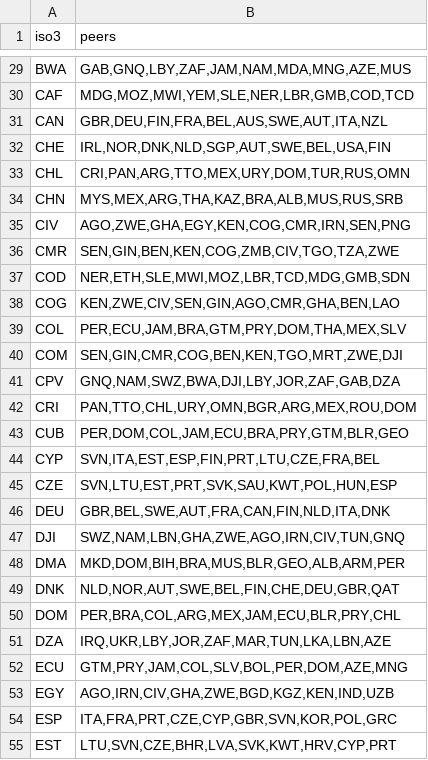
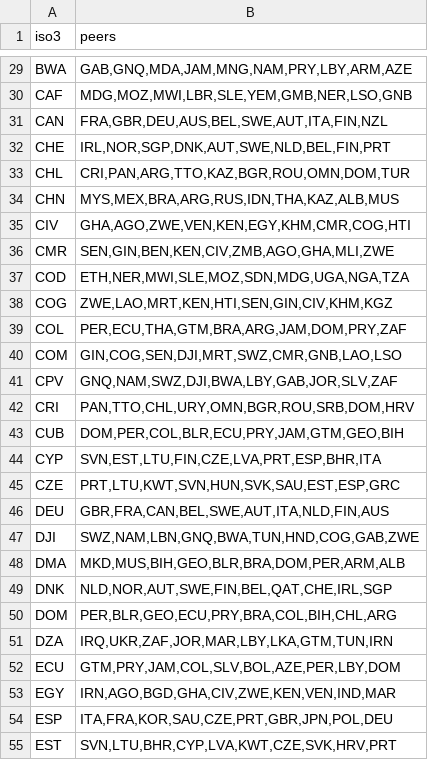
Before and after one commit to mjboulanger/governance-framework, a CSV file: data/processed/country_peers.csv, drawn as a sheet; only a part is shown, gaps mark what is left out; the diff covers the shown part only; the diff names each change by its address in the sheet, - before the commit and + after, or states it on an @@ line.

Commit message:
Retune peer selection (deadzone + concave income, region/size leans) + compare-mode dashboard
Peer selection reweighted after review showed sets were too regionally narrow (Brazil pulled small post-Soviet income-twins, no large Asian EMs):

- Income distance now uses a ~15% dead zone (countries within ~15% GDP/capita are treated as equal - a 1-2K difference at middle income is not a real tier gap) plus concave (sqrt) compression beyond the dead zone, so genuine tier gaps count but small differences don't dominate.
- Region penalty softened (0.10 near / 0.22 far, was 0.15/0.40) so income-similar cross-region peers surface (Brazil now gets Thailand, Malaysia, Russia; USA gets Japan).
- Population lean strengthened (0.13 x logdist, cap 0.55, was 0.08/0.35) so large economies aren't matched to tiny income-twins.
Tunable constants at the top of build_peers.py; methodology documented in instructions_data_maintenance.md.

Compare-mode dashboard (dashboard_template.html): 'Compare with peers' button (below the chart+legend so chart screenshots are clean) overlays the focus country bold + thin hoverable peer lines + a darker/thicker peer median, on a shared axis, no shaded band (the peer lines show the spread). Editable peer set: removable chips + country-name search to add. A live 'The peers used are: ...' note under the legend. Category shown as a prominent subtitle ('Overall profile' in overall view). Follows the Overall->categories / category->concepts selection state.

```diff
--- a/data/processed/country_peers.csv
+++ b/data/processed/country_peers.csv
-B29 (peers): GAB,GNQ,LBY,ZAF,JAM,NAM,MDA,MNG,AZE,MUS
+B29 (peers): GAB,GNQ,MDA,JAM,MNG,NAM,PRY,LBY,ARM,AZE
-B30 (peers): MDG,MOZ,MWI,YEM,SLE,NER,LBR,GMB,COD,TCD
+B30 (peers): MDG,MOZ,MWI,LBR,SLE,YEM,GMB,NER,LSO,GNB
-B31 (peers): GBR,DEU,FIN,FRA,BEL,AUS,SWE,AUT,ITA,NZL
+B31 (peers): FRA,GBR,DEU,AUS,BEL,SWE,AUT,ITA,FIN,NZL
-B32 (peers): IRL,NOR,DNK,NLD,SGP,AUT,SWE,BEL,USA,FIN
+B32 (peers): IRL,NOR,SGP,DNK,AUT,SWE,NLD,BEL,FIN,PRT
-B33 (peers): CRI,PAN,ARG,TTO,MEX,URY,DOM,TUR,RUS,OMN
+B33 (peers): CRI,PAN,ARG,TTO,KAZ,BGR,ROU,OMN,DOM,TUR
-B34 (peers): MYS,MEX,ARG,THA,KAZ,BRA,ALB,MUS,RUS,SRB
+B34 (peers): MYS,MEX,BRA,ARG,RUS,IDN,THA,KAZ,ALB,MUS
-B35 (peers): AGO,ZWE,GHA,EGY,KEN,COG,CMR,IRN,SEN,PNG
+B35 (peers): GHA,AGO,ZWE,VEN,KEN,EGY,KHM,CMR,COG,HTI
-B36 (peers): SEN,GIN,BEN,KEN,COG,ZMB,CIV,TGO,TZA,ZWE
+B36 (peers): SEN,GIN,BEN,KEN,CIV,ZMB,AGO,GHA,MLI,ZWE
-B37 (peers): NER,ETH,SLE,MWI,MOZ,LBR,TCD,MDG,GMB,SDN
+B37 (peers): ETH,NER,MWI,SLE,MOZ,SDN,MDG,UGA,NGA,TZA
-B38 (peers): KEN,ZWE,CIV,SEN,GIN,AGO,CMR,GHA,BEN,LAO
+B38 (peers): ZWE,LAO,MRT,KEN,HTI,SEN,GIN,CIV,KHM,KGZ
-B39 (peers): PER,ECU,JAM,BRA,GTM,PRY,DOM,THA,MEX,SLV
+B39 (peers): PER,ECU,THA,GTM,BRA,ARG,JAM,DOM,PRY,ZAF
-B40 (peers): SEN,GIN,CMR,COG,BEN,KEN,TGO,MRT,ZWE,DJI
+B40 (peers): GIN,COG,SEN,DJI,MRT,SWZ,CMR,GNB,LAO,LSO
-B41 (peers): GNQ,NAM,SWZ,BWA,DJI,LBY,JOR,ZAF,GAB,DZA
+B41 (peers): GNQ,NAM,SWZ,DJI,BWA,LBY,GAB,JOR,SLV,ZAF
-B42 (peers): PAN,TTO,CHL,URY,OMN,BGR,ARG,MEX,ROU,DOM
+B42 (peers): PAN,TTO,CHL,URY,OMN,BGR,ROU,SRB,DOM,HRV
-B43 (peers): PER,DOM,COL,JAM,ECU,BRA,PRY,GTM,BLR,GEO
+B43 (peers): DOM,PER,COL,BLR,ECU,PRY,JAM,GTM,GEO,BIH
-B44 (peers): SVN,ITA,EST,ESP,FIN,PRT,LTU,CZE,FRA,BEL
+B44 (peers): SVN,EST,LTU,FIN,CZE,LVA,PRT,ESP,BHR,ITA
-B45 (peers): SVN,LTU,EST,PRT,SVK,SAU,KWT,POL,HUN,ESP
+B45 (peers): PRT,LTU,KWT,SVN,HUN,SVK,SAU,EST,ESP,GRC
-B46 (peers): GBR,BEL,SWE,AUT,FRA,CAN,FIN,NLD,ITA,DNK
+B46 (peers): GBR,FRA,CAN,BEL,SWE,AUT,ITA,NLD,FIN,AUS
-B47 (peers): SWZ,NAM,LBN,GHA,ZWE,AGO,IRN,CIV,TUN,GNQ
+B47 (peers): SWZ,NAM,LBN,GNQ,BWA,TUN,HND,COG,GAB,ZWE
-B48 (peers): MKD,DOM,BIH,BRA,MUS,BLR,GEO,ALB,ARM,PER
+B48 (peers): MKD,MUS,BIH,GEO,BLR,BRA,DOM,PER,ARM,ALB
-B49 (peers): NLD,NOR,AUT,SWE,BEL,FIN,CHE,DEU,GBR,QAT
+B49 (peers): NLD,NOR,AUT,SWE,FIN,BEL,QAT,CHE,IRL,SGP
-B50 (peers): PER,BRA,COL,ARG,MEX,JAM,ECU,BLR,PRY,CHL
+B50 (peers): PER,BLR,GEO,ECU,PRY,BRA,COL,BIH,CHL,ARG
-B51 (peers): IRQ,UKR,LBY,JOR,ZAF,MAR,TUN,LKA,LBN,AZE
+B51 (peers): IRQ,UKR,ZAF,JOR,MAR,LBY,LKA,GTM,TUN,IRN
-B52 (peers): GTM,PRY,JAM,COL,SLV,BOL,PER,DOM,AZE,MNG
+B52 (peers): GTM,PRY,JAM,COL,SLV,BOL,AZE,PER,LBY,DOM
-B53 (peers): AGO,IRN,CIV,GHA,ZWE,BGD,KGZ,KEN,IND,UZB
+B53 (peers): IRN,AGO,BGD,GHA,CIV,ZWE,KEN,VEN,IND,MAR
-B54 (peers): ITA,FRA,PRT,CZE,CYP,GBR,SVN,KOR,POL,GRC
+B54 (peers): ITA,FRA,KOR,SAU,CZE,PRT,GBR,JPN,POL,DEU
-B55 (peers): LTU,SVN,CZE,BHR,LVA,SVK,KWT,HRV,CYP,PRT
+B55 (peers): SVN,LTU,BHR,CYP,LVA,KWT,CZE,SVK,HRV,PRT
```
Also changed, not shown: 163 edited cells elsewhere in this file, 3 other files.
